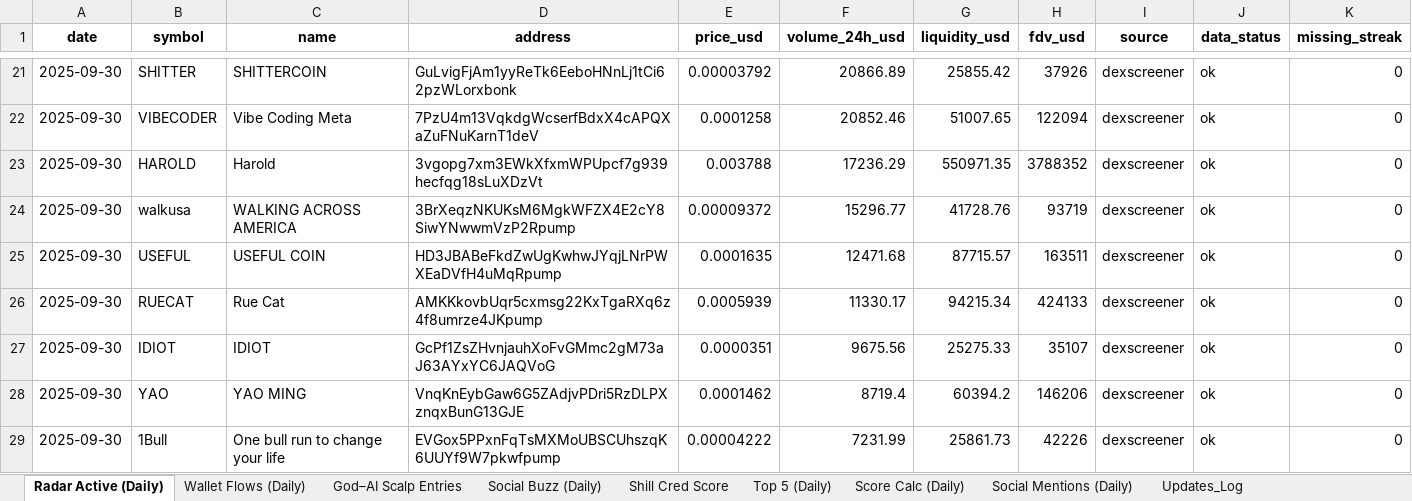
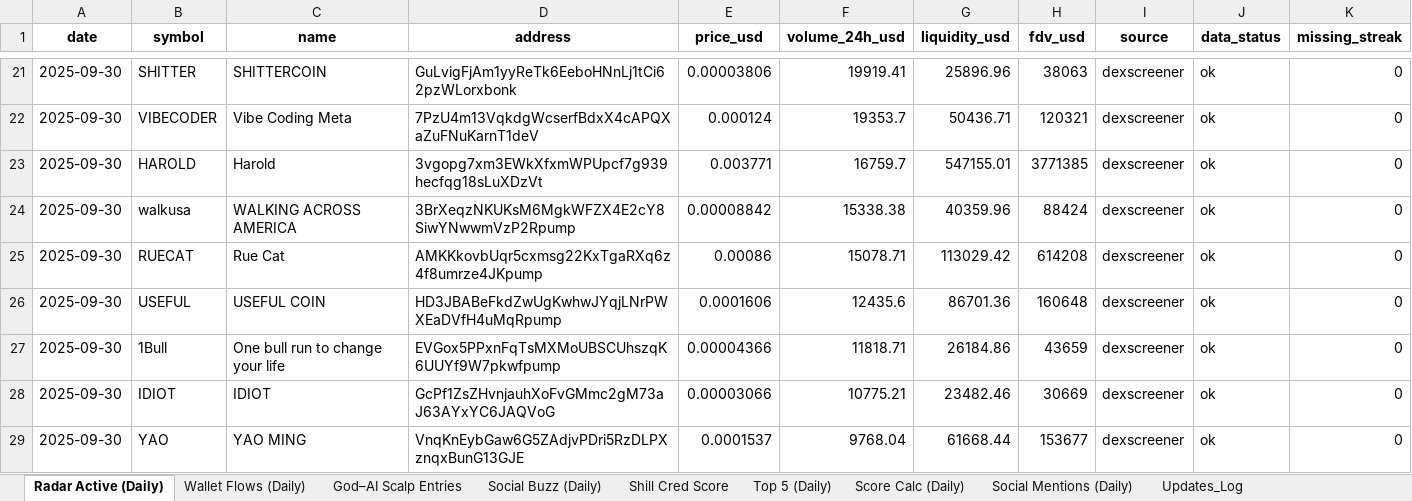
Before and after one commit to stelios5791/sol-reports, an Excel workbook: sol_master_LIVE.xlsx, sheet Radar Active (Daily), drawn as a sheet; only a part is shown, gaps mark what is left out; values as stored, in another font and other column widths than the file's, no borders; removed rows and columns are numbered as before the commit, all else as after; the diff covers the shown part only; the diff names each change by its address in the sheet, - before the commit and + after, or states it on an @@ line.

```diff
--- a/sol_master_LIVE.xlsx (sheet Radar Active (Daily))
+++ b/sol_master_LIVE.xlsx (sheet Radar Active (Daily))
-E21 (price_usd): 0.00003792
+E21 (price_usd): 0.00003806
-F21 (volume_24h_usd): 20866.89
+F21 (volume_24h_usd): 19919.41
-G21 (liquidity_usd): 25855.42
+G21 (liquidity_usd): 25896.96
-H21 (fdv_usd): 37926
+H21 (fdv_usd): 38063
-E22 (price_usd): 0.0001258
+E22 (price_usd): 0.000124
-F22 (volume_24h_usd): 20852.46
+F22 (volume_24h_usd): 19353.7
-G22 (liquidity_usd): 51007.65
+G22 (liquidity_usd): 50436.71
-H22 (fdv_usd): 122094
+H22 (fdv_usd): 120321
-E23 (price_usd): 0.003788
+E23 (price_usd): 0.003771
-F23 (volume_24h_usd): 17236.29
+F23 (volume_24h_usd): 16759.7
-G23 (liquidity_usd): 550971.35
+G23 (liquidity_usd): 547155.01
-H23 (fdv_usd): 3788352
+H23 (fdv_usd): 3771385
-E24 (price_usd): 0.00009372
+E24 (price_usd): 0.00008842
-F24 (volume_24h_usd): 15296.77
+F24 (volume_24h_usd): 15338.38
-G24 (liquidity_usd): 41728.76
+G24 (liquidity_usd): 40359.96
-H24 (fdv_usd): 93719
+H24 (fdv_usd): 88424
-row 25: 2025-09-30 | USEFUL | USEFUL COIN | HD3JBABeFkdZwUgKwhwJYqjLNrPWXEaDVfH4uMqRpump | 0.0001635 | 12471.68 | 87715.57 | 163511 | dexscreener | ok | 0
-E25 (price_usd): 0.0005939
+E25 (price_usd): 0.00086
-F25 (volume_24h_usd): 11330.17
+F25 (volume_24h_usd): 15078.71
-G25 (liquidity_usd): 94215.34
+G25 (liquidity_usd): 113029.42
-H25 (fdv_usd): 424133
+H25 (fdv_usd): 614208
+row 26: 2025-09-30 | USEFUL | USEFUL COIN | HD3JBABeFkdZwUgKwhwJYqjLNrPWXEaDVfH4uMqRpump | 0.0001606 | 12435.6 | 86701.36 | 160648 | dexscreener | ok | 0
+row 27: 2025-09-30 | 1Bull | One bull run to change your life | EVGox5PPxnFqTsMXMoUBSCUhszqK6UUYf9W7pkwfpump | 0.00004366 | 11818.71 | 26184.86 | 43659 | dexscreener | ok | 0
-E28 (price_usd): 0.0000351
+E28 (price_usd): 0.00003066
-F28 (volume_24h_usd): 9675.56
+F28 (volume_24h_usd): 10775.21
-G28 (liquidity_usd): 25275.33
+G28 (liquidity_usd): 23482.46
-H28 (fdv_usd): 35107
+H28 (fdv_usd): 30669
-E29 (price_usd): 0.0001462
+E29 (price_usd): 0.0001537
-F29 (volume_24h_usd): 8719.4
+F29 (volume_24h_usd): 9768.04
-G29 (liquidity_usd): 60394.2
+G29 (liquidity_usd): 61668.44
-H29 (fdv_usd): 146206
+H29 (fdv_usd): 153677
-row 29: 2025-09-30 | 1Bull | One bull run to change your life | EVGox5PPxnFqTsMXMoUBSCUhszqK6UUYf9W7pkwfpump | 0.00004222 | 7231.99 | 25861.73 | 42226 | dexscreener | ok | 0
```
Also changed, not shown: 12 added rows, 12 removed rows and 80 edited cells elsewhere in this sheet, sheet Master, sheet History, other sheet tabs, 2 other files.
